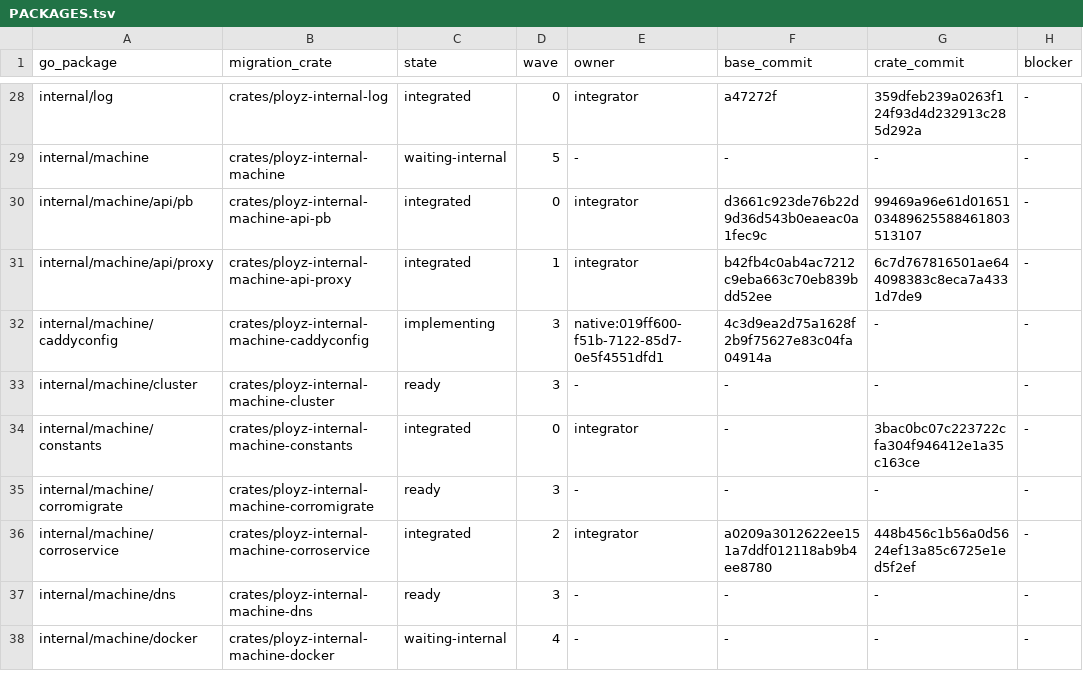
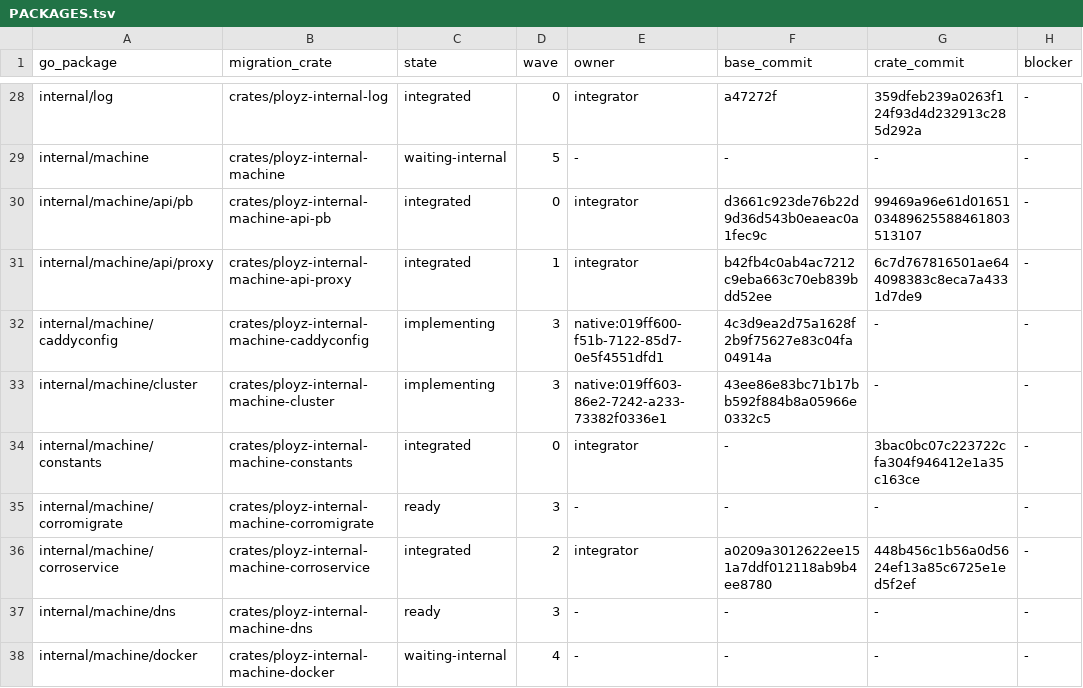
Before and after one commit to getployz/ployz-rust-port, a TSV file: migration/PACKAGES.tsv, drawn as a sheet; only a part is shown, gaps mark what is left out; the diff names each change by its address in the sheet, - before the commit and + after, or states it on an @@ line.

```diff
--- a/migration/PACKAGES.tsv
+++ b/migration/PACKAGES.tsv
-C33 (state): ready
+C33 (state): implementing
-E33 (owner): -
+E33 (owner): native:019ff603-86e2-7242-a233-73382f0336e1
-F33 (base_commit): -
+F33 (base_commit): 43ee86e83bc71b17bb592f884b8a05966e0332c5
```
Also changed, not shown: migration/TASKS.tsv.
